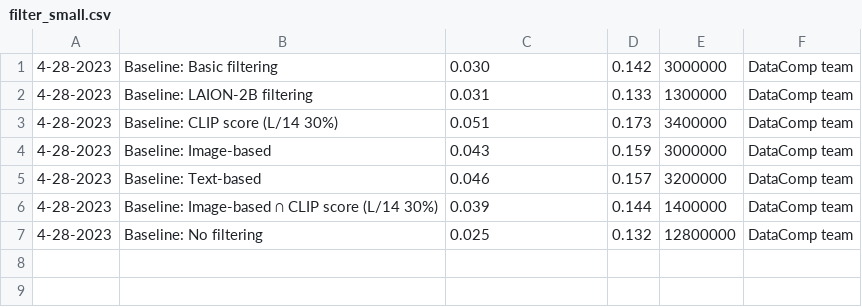
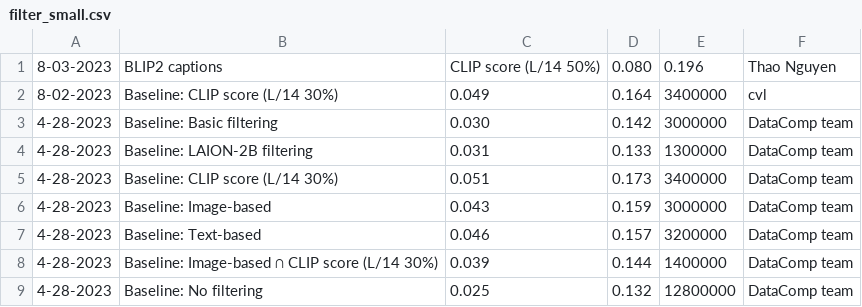
Before and after one commit to mlfoundations/datacomp_site, a CSV file: data/filter_small.csv, drawn as a sheet.

Commit message:
Update filter_small.csv

```diff
--- a/data/filter_small.csv
+++ b/data/filter_small.csv
@@ -1 +1,3 @@
+8-03-2023,BLIP2 captions, CLIP score (L/14 50%),0.080,0.196,Thao Nguyen
+8-02-2023,Baseline: CLIP score (L/14 30%),0.049,0.164,3400000,cvl
 4-28-2023,Baseline: Basic filtering,0.030,0.142,3000000,DataComp team
```
